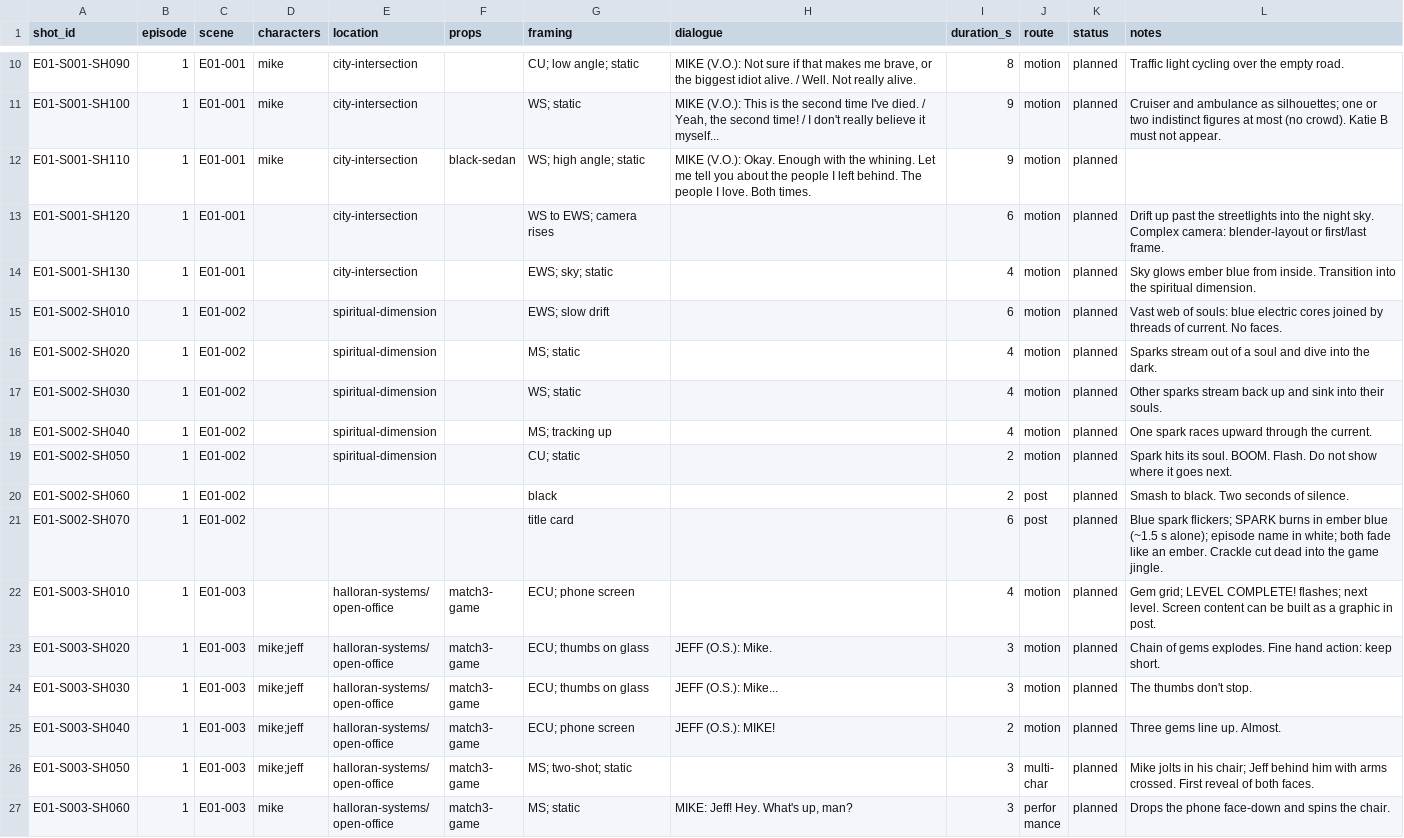
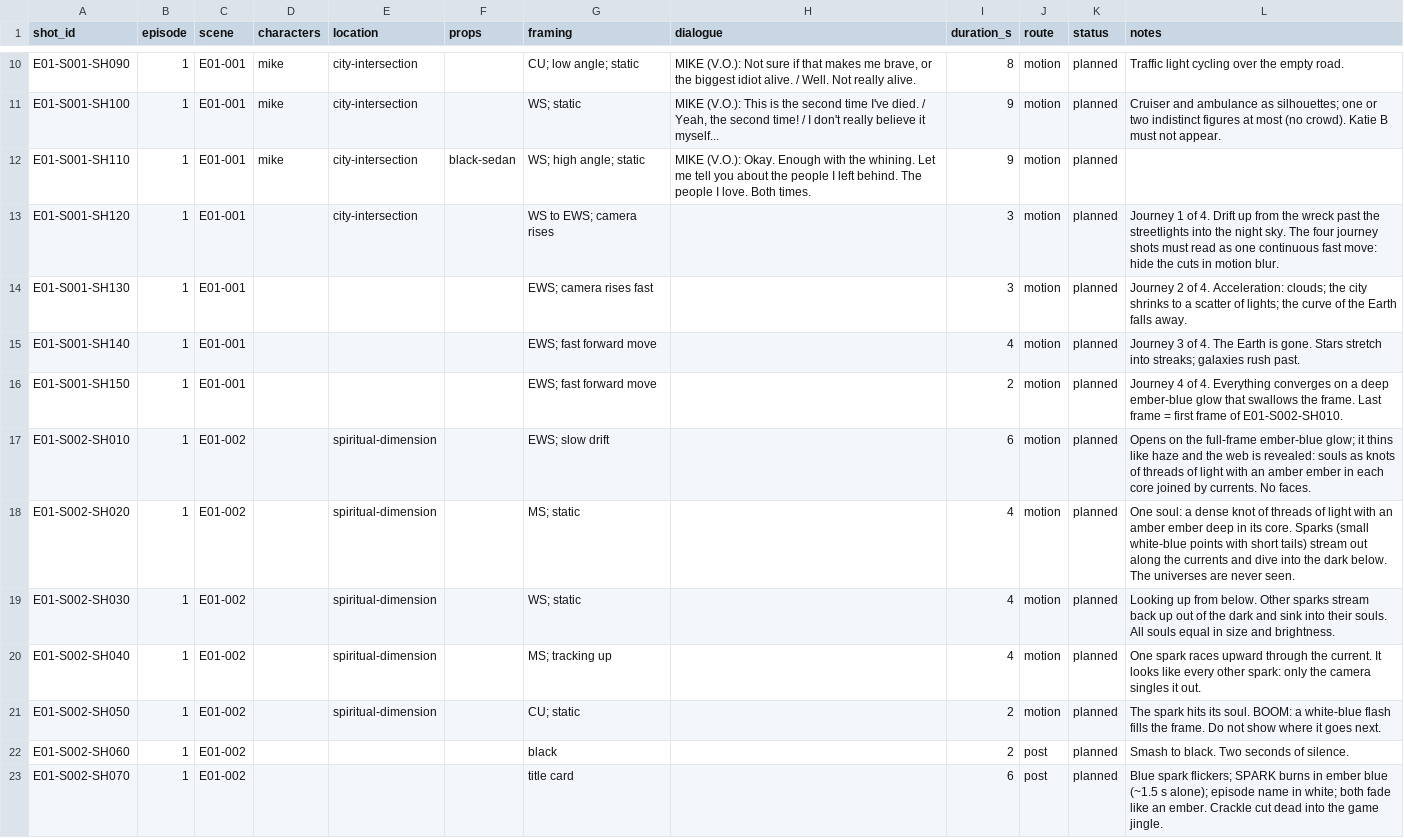
Before and after one commit to kfir1234/SparkFilm, a CSV file: production/shotlists/ep01.csv, drawn as a sheet; only a part is shown, gaps mark what is left out; the shorter side is filled out with more unchanged rows.

Commit message:
feat(script): fast journey from Earth to the spiritual dimension in EP01
- E01-001 ending: the camera keeps rising, leaves the Earth, crosses the universe
  and arrives at the ember-blue glow that swallows the frame.
- Shot list: four journey shots replace the two transition shots; E01-002 shots
  described per the locked spiritual dimension design.
- Bible: the journey in, the dimension lies beyond the universe; style exception noted.
- Breakdowns: counts, risk shot and continuity updated.

```diff
--- a/production/shotlists/ep01.csv
+++ b/production/shotlists/ep01.csv
@@ -12,9 +12,11 @@ E01-S001-SH100,1,E01-001,mike,city-intersection,,WS; static,"MIKE (V.O.): This i
 E01-S001-SH110,1,E01-001,mike,city-intersection,black-sedan,WS; high angle; static,MIKE (V.O.): Okay. Enough with the whining. Let me tell you about the people I left behind. The people I love. Both times.,9,motion,planned,
-E01-S001-SH120,1,E01-001,,city-intersection,,WS to EWS; camera rises,,6,motion,planned,Drift up past the streetlights into the night sky. Complex camera: blender-layout or first/last frame.
-E01-S001-SH130,1,E01-001,,city-intersection,,EWS; sky; static,,4,motion,planned,Sky glows ember blue from inside. Transition into the spiritual dimension.
-E01-S002-SH010,1,E01-002,,spiritual-dimension,,EWS; slow drift,,6,motion,planned,Vast web of souls: blue electric cores joined by threads of current. No faces.
-E01-S002-SH020,1,E01-002,,spiritual-dimension,,MS; static,,4,motion,planned,Sparks stream out of a soul and dive into the dark.
-E01-S002-SH030,1,E01-002,,spiritual-dimension,,WS; static,,4,motion,planned,Other sparks stream back up and sink into their souls.
-E01-S002-SH040,1,E01-002,,spiritual-dimension,,MS; tracking up,,4,motion,planned,One spark races upward through the current.
-E01-S002-SH050,1,E01-002,,spiritual-dimension,,CU; static,,2,motion,planned,Spark hits its soul. BOOM. Flash. Do not show where it goes next.
+E01-S001-SH120,1,E01-001,,city-intersection,,WS to EWS; camera rises,,3,motion,planned,Journey 1 of 4. Drift up from the wreck past the streetlights into the night sky. The four journey shots must read as one continuous fast move: hide the cuts in motion blur.
+E01-S001-SH130,1,E01-001,,,,EWS; camera rises fast,,3,motion,planned,Journey 2 of 4. Acceleration: clouds; the city shrinks to a scatter of lights; the curve of the Earth falls away.
+E01-S001-SH140,1,E01-001,,,,EWS; fast forward move,,4,motion,planned,Journey 3 of 4. The Earth is gone. Stars stretch into streaks; galaxies rush past.
+E01-S001-SH150,1,E01-001,,,,EWS; fast forward move,,2,motion,planned,Journey 4 of 4. Everything converges on a deep ember-blue glow that swallows the frame. Last frame = first frame of E01-S002-SH010.
+E01-S002-SH010,1,E01-002,,spiritual-dimension,,EWS; slow drift,,6,motion,planned,Opens on the full-frame ember-blue glow; it thins like haze and the web is revealed: souls as knots of threads of light with an amber ember in each core joined by currents. No faces.
+E01-S002-SH020,1,E01-002,,spiritual-dimension,,MS; static,,4,motion,planned,One soul: a dense knot of threads of light with an amber ember deep in its core. Sparks (small white-blue points with short tails) stream out along the currents and dive into the dark below. The universes are never seen.
+E01-S002-SH030,1,E01-002,,spiritual-dimension,,WS; static,,4,motion,planned,Looking up from below. Other sparks stream back up out of the dark and sink into their souls. All souls equal in size and brightness.
+E01-S002-SH040,1,E01-002,,spiritual-dimension,,MS; tracking up,,4,motion,planned,One spark races upward through the current. It looks like every other spark: only the camera singles it out.
+E01-S002-SH050,1,E01-002,,spiritual-dimension,,CU; static,,2,motion,planned,The spark hits its soul. BOOM: a white-blue flash fills the frame. Do not show where it goes next.
 E01-S002-SH060,1,E01-002,,,,black,,2,post,planned,Smash to black. Two seconds of silence.
```
Also changed, not shown: 5 other files.
